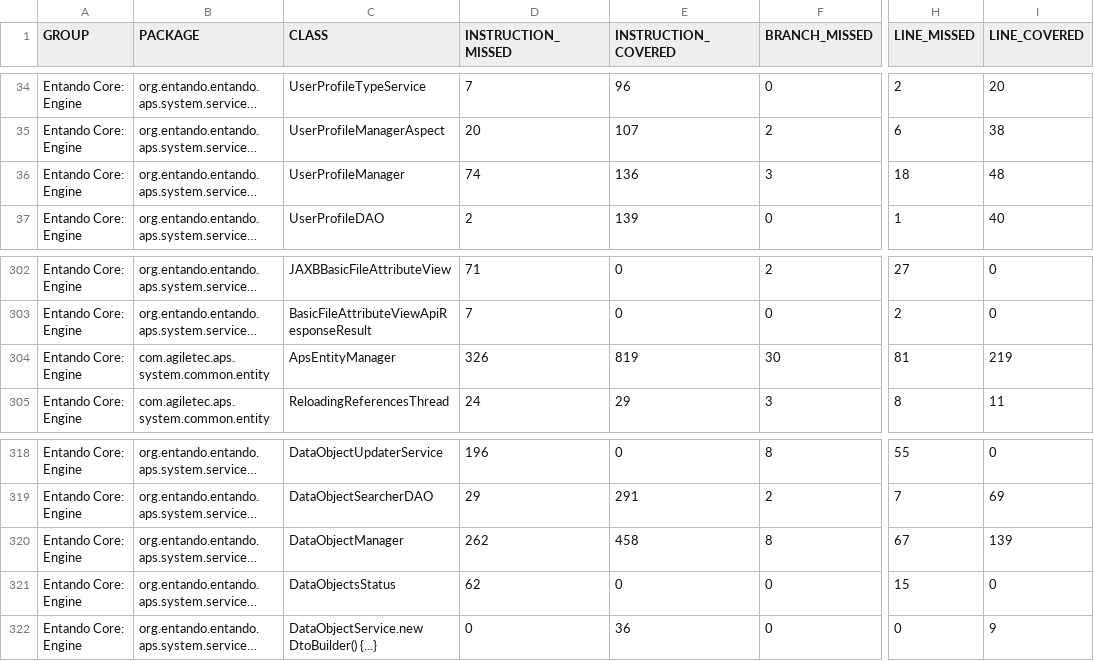
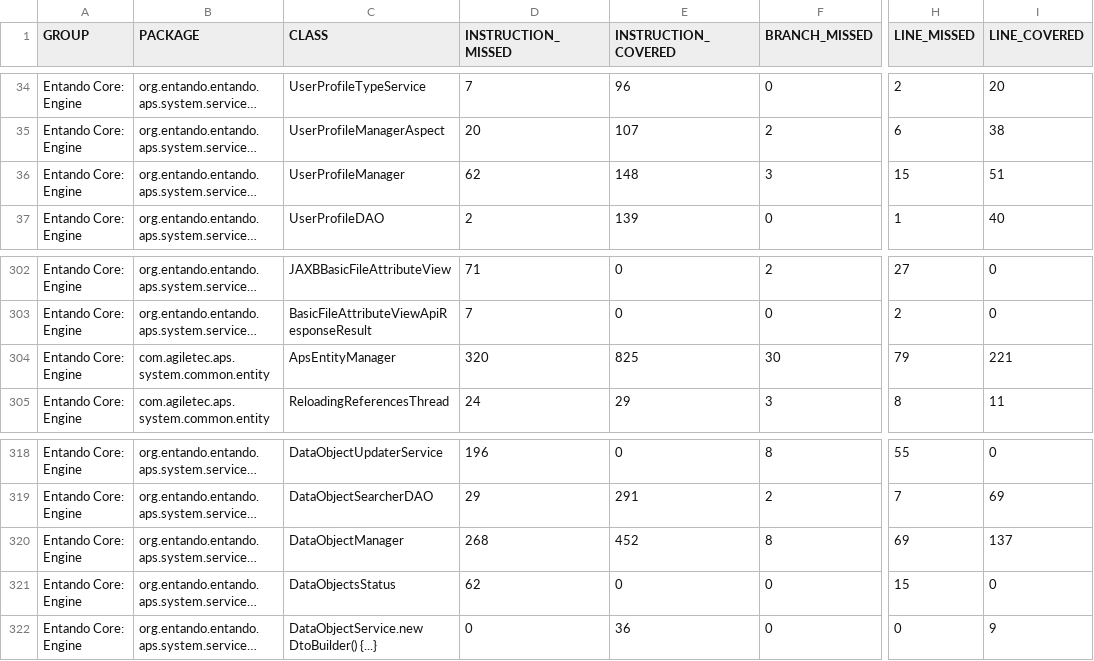
Before and after one commit to entando-k8s/devops-results-2020-11-17, a CSV file: entando-engine/PR-75/jacoco/jacoco.csv, drawn as a sheet; only a part is shown, gaps mark what is left out; long unchanged cells end in …; the diff names each change by its address in the sheet, - before the commit and + after, or states it on an @@ line.

Commit message:
Publishing files for path entando-engine/PR-75

```diff
--- a/entando-engine/PR-75/jacoco/jacoco.csv
+++ b/entando-engine/PR-75/jacoco/jacoco.csv
-D36 (INSTRUCTION_MISSED): 74
+D36 (INSTRUCTION_MISSED): 62
-E36 (INSTRUCTION_COVERED): 136
+E36 (INSTRUCTION_COVERED): 148
-H36 (LINE_MISSED): 18
+H36 (LINE_MISSED): 15
-I36 (LINE_COVERED): 48
+I36 (LINE_COVERED): 51
-D304 (INSTRUCTION_MISSED): 326
+D304 (INSTRUCTION_MISSED): 320
-E304 (INSTRUCTION_COVERED): 819
+E304 (INSTRUCTION_COVERED): 825
-H304 (LINE_MISSED): 81
+H304 (LINE_MISSED): 79
-I304 (LINE_COVERED): 219
+I304 (LINE_COVERED): 221
-D320 (INSTRUCTION_MISSED): 262
+D320 (INSTRUCTION_MISSED): 268
-E320 (INSTRUCTION_COVERED): 458
+E320 (INSTRUCTION_COVERED): 452
-H320 (LINE_MISSED): 67
+H320 (LINE_MISSED): 69
-I320 (LINE_COVERED): 139
+I320 (LINE_COVERED): 137
```
Also changed, not shown: 29 other files.
